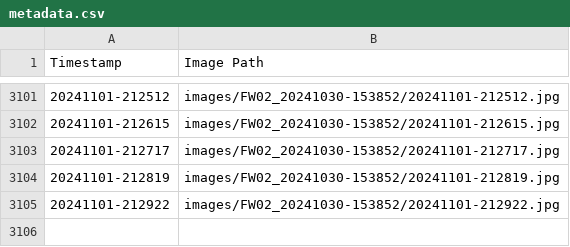
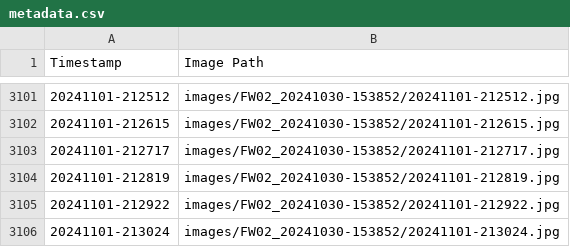
Before and after one commit to fionnf/Images_FW02, a CSV file: images/FW02_20241030-153852/metadata.csv, drawn as a sheet; only a part is shown, gaps mark what is left out.

Commit message:
Add image and metadata for 20241101-213024

```diff
--- a/images/FW02_20241030-153852/metadata.csv
+++ b/images/FW02_20241030-153852/metadata.csv
@@ -3105 +3105,2 @@ Timestamp,Image Path
 20241101-212922,images/FW02_20241030-153852/20241101-212922.jpg
+20241101-213024,images/FW02_20241030-153852/20241101-213024.jpg
```
Also changed, not shown: 1 other file.
